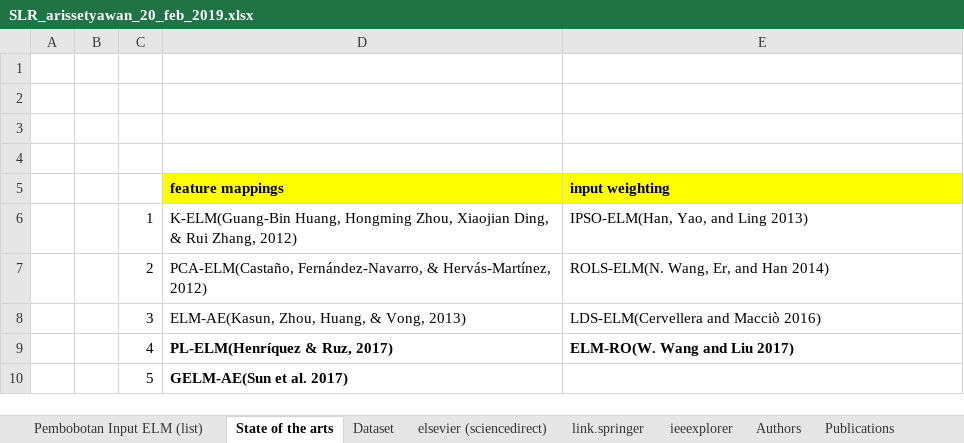
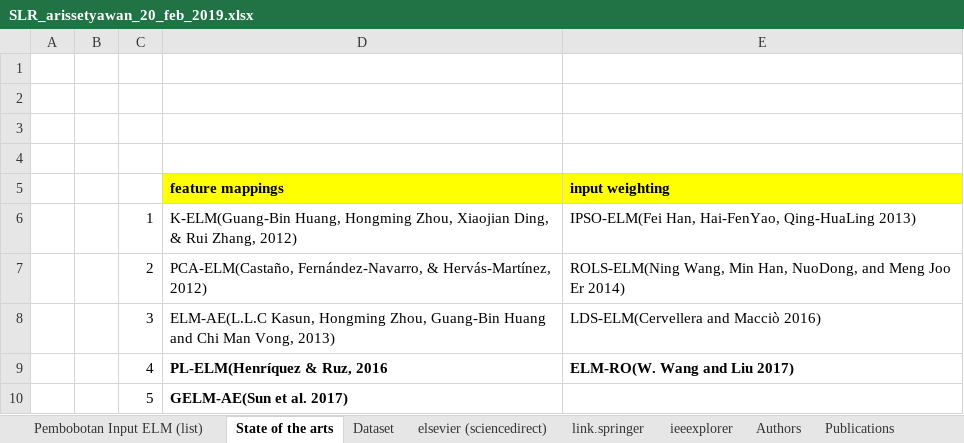
Before and after one commit to nawaytessira/arissetyawan, an Excel workbook: ELM/SLR_arissetyawan_20_feb_2019.xlsx, sheet State of the arts, drawn as a sheet; values as stored, in another font and other column widths than the file's, no borders; the diff names each change by its address in the sheet, - before the commit and + after, or states it on an @@ line.

```diff
--- a/ELM/SLR_arissetyawan_20_feb_2019.xlsx (sheet State of the arts)
+++ b/ELM/SLR_arissetyawan_20_feb_2019.xlsx (sheet State of the arts)
-E6 (input weighting): IPSO-ELM(Han, Yao, and Ling 2013)
+E6 (input weighting): IPSO-ELM(Fei Han, Hai-FenYao, Qing-HuaLing 2013)
-E7 (input weighting): ROLS-ELM(N. Wang, Er, and Han 2014)
+E7 (input weighting): ROLS-ELM(Ning Wang, Min Han, NuoDong, and Meng Joo Er 2014)
-D8 (feature mappings): ELM-AE(Kasun, Zhou, Huang, & Vong, 2013)
+D8 (feature mappings): ELM-AE(L.L.C Kasun, Hongming Zhou, Guang-Bin Huang and Chi Man Vong, 2013)
-D9 (feature mappings): PL-ELM(Henríquez & Ruz, 2017)
+D9 (feature mappings): PL-ELM(Henríquez & Ruz, 2016
```
Also changed, not shown: sheet Dataset, sheet Authors, sheet Publications, charts or pictures.
